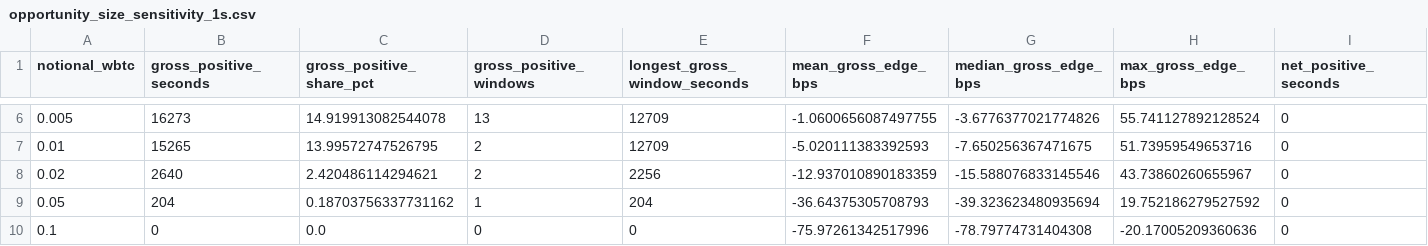
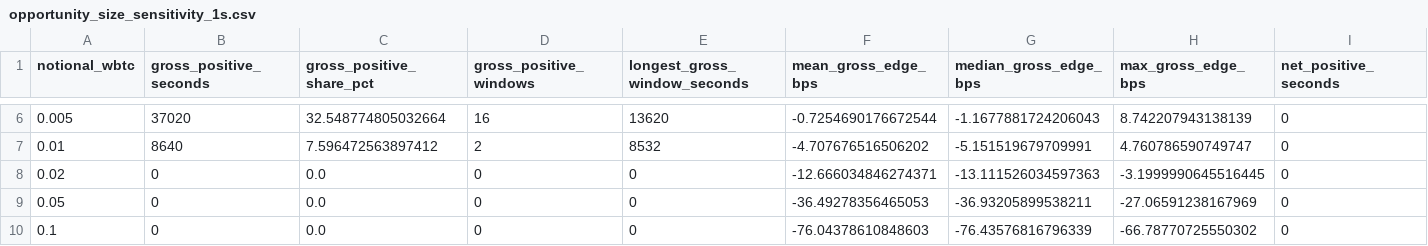
Before and after one commit to Bilguun1324/FINS3666-Group-Assignment, a CSV file: outputs/report/opportunity_size_sensitivity_1s.csv, drawn as a sheet; only a part is shown, gaps mark what is left out; the diff covers the shown part only.

```diff
--- a/outputs/report/opportunity_size_sensitivity_1s.csv
+++ b/outputs/report/opportunity_size_sensitivity_1s.csv
@@ -6,5 +6,5 @@ notional_wbtc,gross_positive_seconds,gross_positive_share_pct,gross_positive_win
-0.005,16273,14.919913082544078,13,12709,-1.0600656087497755,-3.6776377021774826,55.741127892128524,0
-0.01,15265,13.99572747526795,2,12709,-5.020111383392593,-7.650256367471675,51.73959549653716,0
-0.02,2640,2.420486114294621,2,2256,-12.937010890183359,-15.588076833145546,43.73860260655967,0
-0.05,204,0.18703756337731162,1,204,-36.64375305708793,-39.323623480935694,19.752186279527592,0
-0.1,0,0.0,0,0,-75.97261342517996,-78.79774731404308,-20.17005209360636,0
+0.005,37020,32.548774805032664,16,13620,-0.7254690176672544,-1.1677881724206043,8.742207943138139,0
+0.01,8640,7.596472563897412,2,8532,-4.707676516506202,-5.151519679709991,4.760786590749747,0
+0.02,0,0.0,0,0,-12.666034846274371,-13.111526034597363,-3.1999990645516445,0
+0.05,0,0.0,0,0,-36.49278356465053,-36.93205899538211,-27.06591238167969,0
+0.1,0,0.0,0,0,-76.04378610848603,-76.43576816796339,-66.78770725550302,0
```
Also changed, not shown: 28 edited cells elsewhere in this file, data/curated/arb_labels_1s_preview.csv, data/curated/events_curated_preview.csv, 22 other files.
